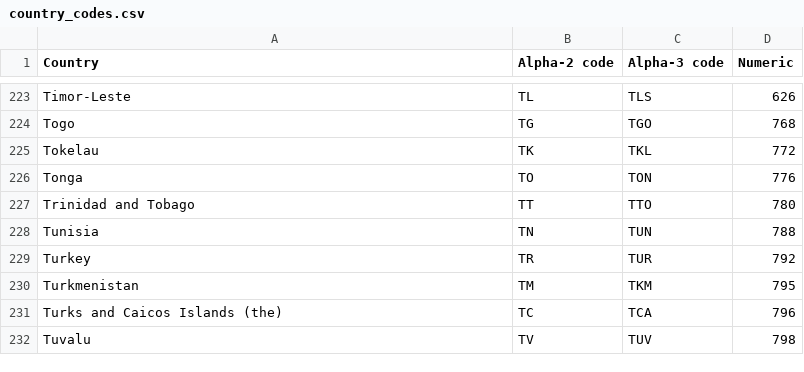
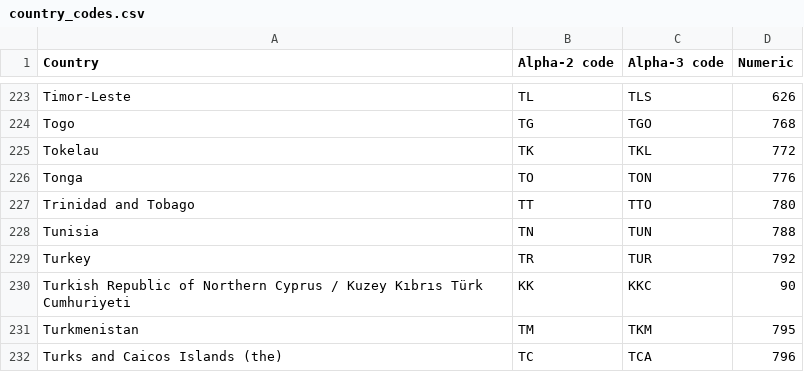
Before and after one commit to statisticsnorway/statbus, a CSV file: dbseed/country/country_codes.csv, drawn as a sheet; only a part is shown, gaps mark what is left out; the shorter side is filled out with more unchanged rows; the diff names each change by its address in the sheet, - before the commit and + after, or states it on an @@ line.

Commit message:
[db,seed] Add a fictitious country code for Northern Cyprus

```diff
--- a/dbseed/country/country_codes.csv
+++ b/dbseed/country/country_codes.csv
+row 230: Turkish Republic of Northern Cyprus / Kuzey Kıbrıs Türk Cumhuriyeti | KK | KKC | 90
```
